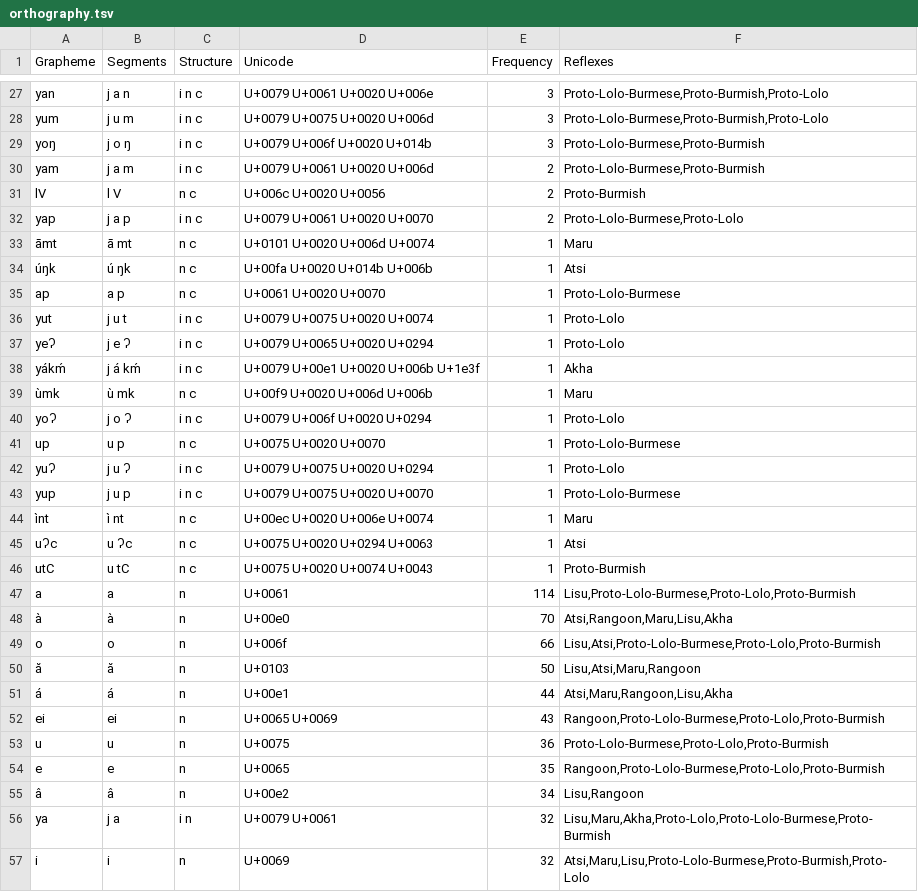
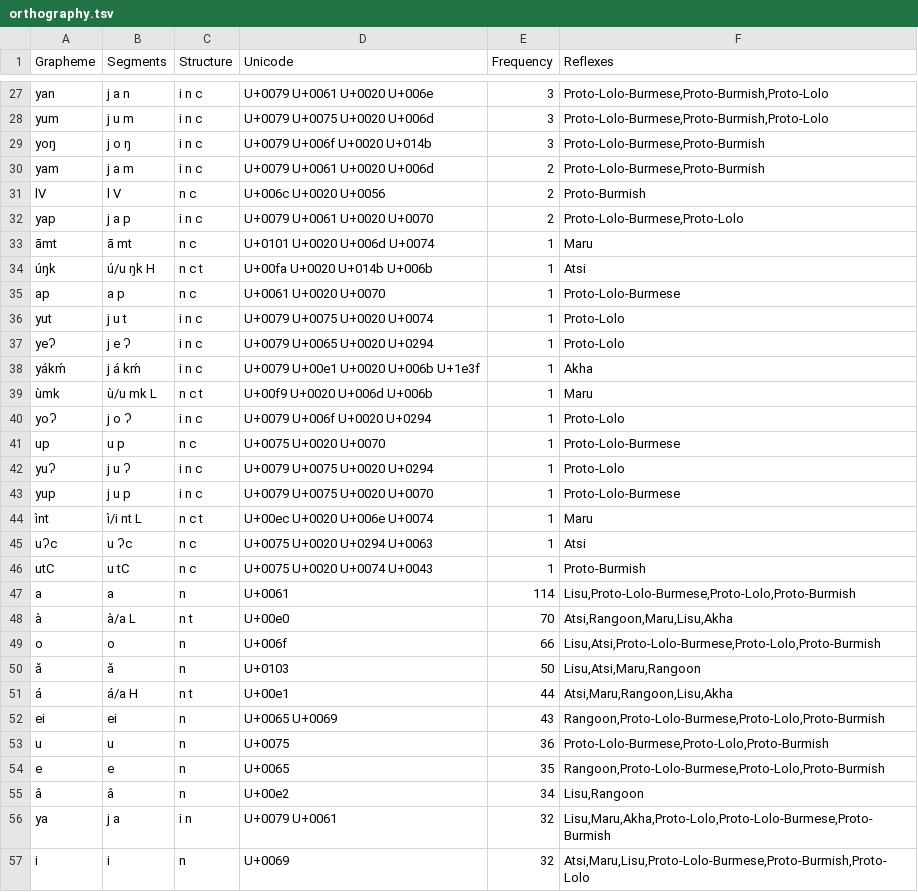
Before and after one commit to digling/burmish, a TSV file: datasets/Burling1967/orthography.tsv, drawn as a sheet; only a part is shown, gaps mark what is left out; the diff covers the shown part only.

```diff
--- a/datasets/Burling1967/orthography.tsv
+++ b/datasets/Burling1967/orthography.tsv
@@ -33,3 +33,3 @@ yap	j a p	i n c	U+0079 U+0061 U+0020 U+0070	2	Proto-Lolo-Burmese,Proto-Lolo
 āmt	ā mt	n c	U+0101 U+0020 U+006d U+0074	1	Maru
-úŋk	ú ŋk	n c	U+00fa U+0020 U+014b U+006b	1	Atsi
+úŋk	ú/u ŋk H	n c t	U+00fa U+0020 U+014b U+006b	1	Atsi
 ap	a p	n c	U+0061 U+0020 U+0070	1	Proto-Lolo-Burmese
@@ -38,3 +38,3 @@ yeʔ	j e ʔ	i n c	U+0079 U+0065 U+0020 U+0294	1	Proto-Lolo
 yákḿ	j á kḿ	i n c	U+0079 U+00e1 U+0020 U+006b U+1e3f	1	Akha
-ùmk	ù mk	n c	U+00f9 U+0020 U+006d U+006b	1	Maru
+ùmk	ù/u mk L	n c t	U+00f9 U+0020 U+006d U+006b	1	Maru
 yoʔ	j o ʔ	i n c	U+0079 U+006f U+0020 U+0294	1	Proto-Lolo
@@ -43,3 +43,3 @@ yuʔ	j u ʔ	i n c	U+0079 U+0075 U+0020 U+0294	1	Proto-Lolo
 yup	j u p	i n c	U+0079 U+0075 U+0020 U+0070	1	Proto-Lolo-Burmese
-ìnt	ì nt	n c	U+00ec U+0020 U+006e U+0074	1	Maru
+ìnt	ì/i nt L	n c t	U+00ec U+0020 U+006e U+0074	1	Maru
 uʔc	u ʔc	n c	U+0075 U+0020 U+0294 U+0063	1	Atsi
@@ -47,6 +47,6 @@ utC	u tC	n c	U+0075 U+0020 U+0074 U+0043	1	Proto-Burmish
 a	a	n	U+0061	114	Lisu,Proto-Lolo-Burmese,Proto-Lolo,Proto-Burmish
-à	à	n	U+00e0	70	Atsi,Rangoon,Maru,Lisu,Akha
+à	à/a L	n t	U+00e0	70	Atsi,Rangoon,Maru,Lisu,Akha
 o	o	n	U+006f	66	Lisu,Atsi,Proto-Lolo-Burmese,Proto-Lolo,Proto-Burmish
 ă	ă	n	U+0103	50	Lisu,Atsi,Maru,Rangoon
-á	á	n	U+00e1	44	Atsi,Maru,Rangoon,Lisu,Akha
+á	á/a H	n t	U+00e1	44	Atsi,Maru,Rangoon,Lisu,Akha
 ei	ei	n	U+0065 U+0069	43	Rangoon,Proto-Lolo-Burmese,Proto-Lolo,Proto-Burmish
```
Also changed, not shown: 64 edited cells elsewhere in this file.
